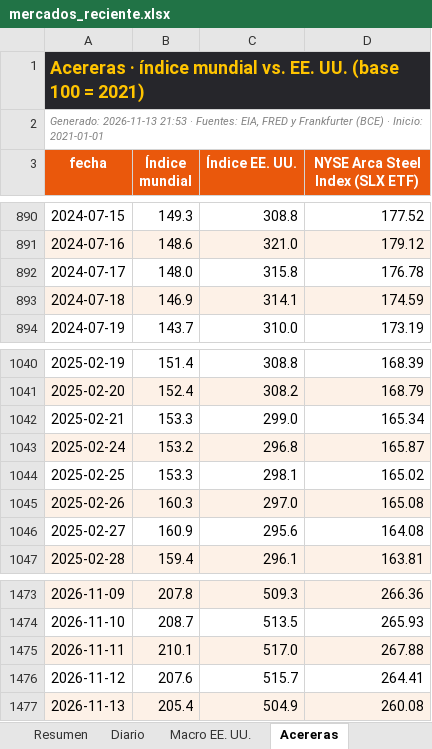
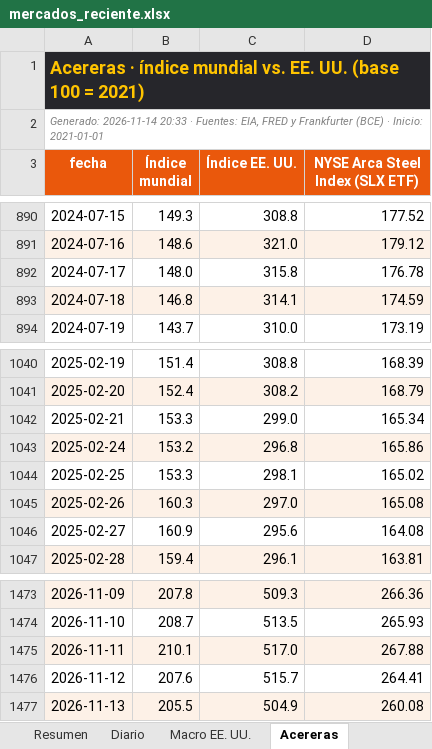
Before and after one commit to benjany2011-sys/Indicators, an Excel workbook: resultados/mercados_reciente.xlsx, sheet Acereras, drawn as a sheet; only a part is shown, gaps mark what is left out; values as stored, in another font and other column widths than the file's, no borders; the diff names each change by its address in the sheet, - before the commit and + after, or states it on an @@ line.

```diff
--- a/resultados/mercados_reciente.xlsx (sheet Acereras)
+++ b/resultados/mercados_reciente.xlsx (sheet Acereras)
-A2 (fecha): Generado: 2026-11-13 21:53 · Fuentes:…
+A2 (fecha): Generado: 2026-11-14 20:33 · Fuentes:…
-B893 (Índice mundial): 146.9
+B893 (Índice mundial): 146.8
-D1043 (NYSE Arca Steel Index (SLX ETF)): 165.87
+D1043 (NYSE Arca Steel Index (SLX ETF)): 165.86
-B1477 (Índice mundial): 205.4
+B1477 (Índice mundial): 205.5
```
Also changed, not shown: sheet Resumen, sheet Diario, sheet Macro EE. UU., charts or pictures, 7 other files.
